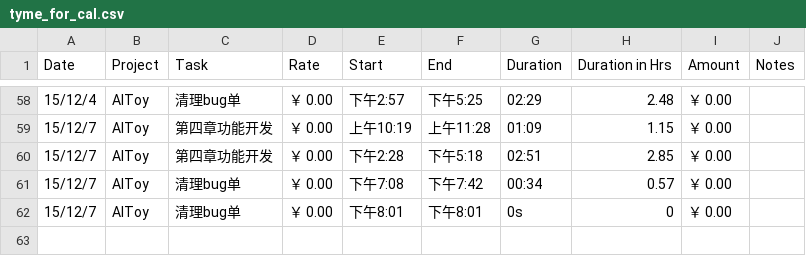
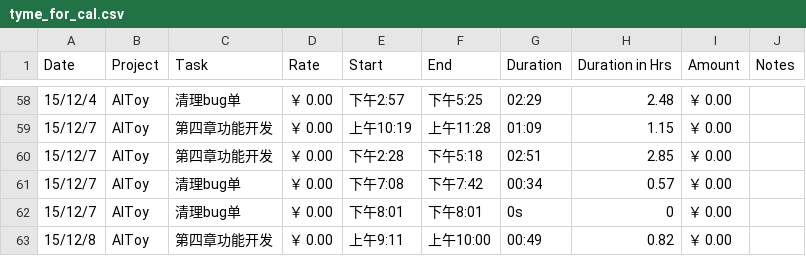
Before and after one commit to fonzieyang/fonzieyang.github.com, a CSV file: ical/tyme_for_cal.csv, drawn as a sheet; only a part is shown, gaps mark what is left out; the diff names each change by its address in the sheet, - before the commit and + after, or states it on an @@ line.

```diff
--- a/ical/tyme_for_cal.csv
+++ b/ical/tyme_for_cal.csv
+row 63: 15/12/8 | AIToy | 第四章功能开发 | ￥ 0.00 | 上午9:11 | 上午10:00 | 00:49 | 0.82 | ￥ 0.00
```
Also changed, not shown: 2 other files.
